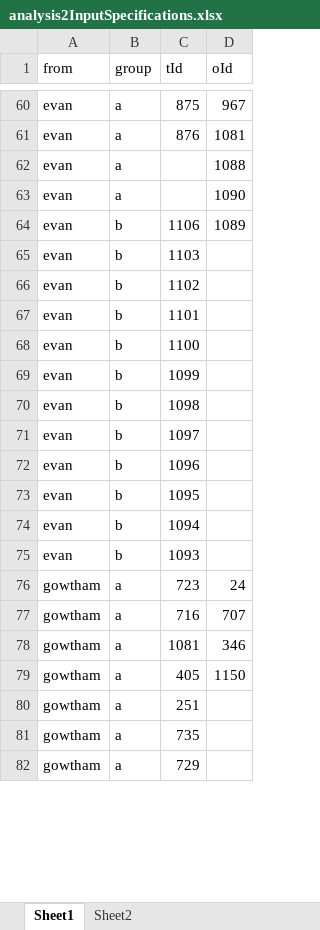
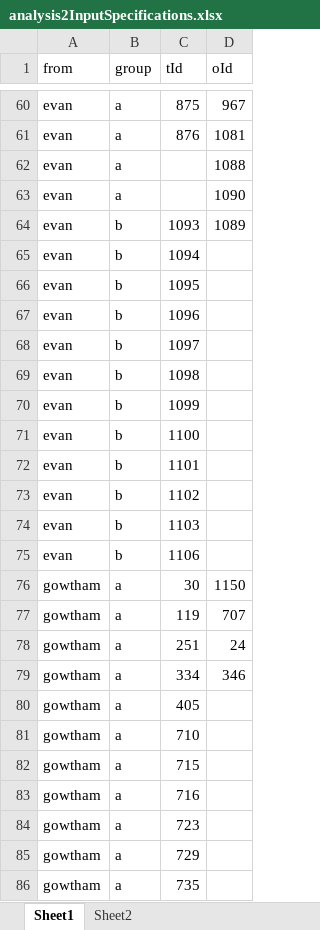
Before and after one commit to ohdsi-studies/HowOften, an Excel workbook: analysis_specifications/analysis2InputSpecifications.xlsx, sheet Sheet1, drawn as a sheet; only a part is shown, gaps mark what is left out; values as stored, in another font and other column widths than the file's, no borders; removed rows and columns are numbered as before the commit, all else as after; the diff covers the shown part only; the diff names each change by its address in the sheet, - before the commit and + after, or states it on an @@ line.

Commit message:
Updated Specifications

```diff
--- a/analysis_specifications/analysis2InputSpecifications.xlsx (sheet Sheet1)
+++ b/analysis_specifications/analysis2InputSpecifications.xlsx (sheet Sheet1)
-C64 (tId): 1106
+C64 (tId): 1093
@@ row 74 moved to row 65: evan @@
@@ row 73 moved to row 66: evan @@
@@ row 72 moved to row 67: evan @@
@@ row 71 moved to row 68: evan @@
@@ row 70 moved to row 69: evan @@
@@ row 69 moved to row 70: evan @@
@@ row 68 moved to row 71: evan @@
@@ row 67 moved to row 72: evan @@
+row 73: evan | b | 1102
-C75 (tId): 1102
+C75 (tId): 1106
-row 75: evan | b | 1093
-C76 (tId): 723
+C76 (tId): 30
-D76 (oId): 24
+D76 (oId): 1150
-C77 (tId): 716
+C77 (tId): 119
+row 78: gowtham | a | 251 | 24
-C79 (tId): 1081
+C79 (tId): 334
-D80 (oId): 1150
+D80 (oId): (empty)
-C81 (tId): 251
+C81 (tId): 710
@@ row 96 moved to row 82: gowtham @@
+row 83: gowtham | a | 716
+row 84: gowtham | a | 723
@@ row 82 moved to row 85: gowtham @@
```
Also changed, not shown: 2 added rows, 9 removed rows, 39 moved rows and 7 edited cells elsewhere in this sheet, analysis_specifications/analysis1.xlsx, analysis_specifications/analysis2_andreas_2.xlsx, 14 other files.
